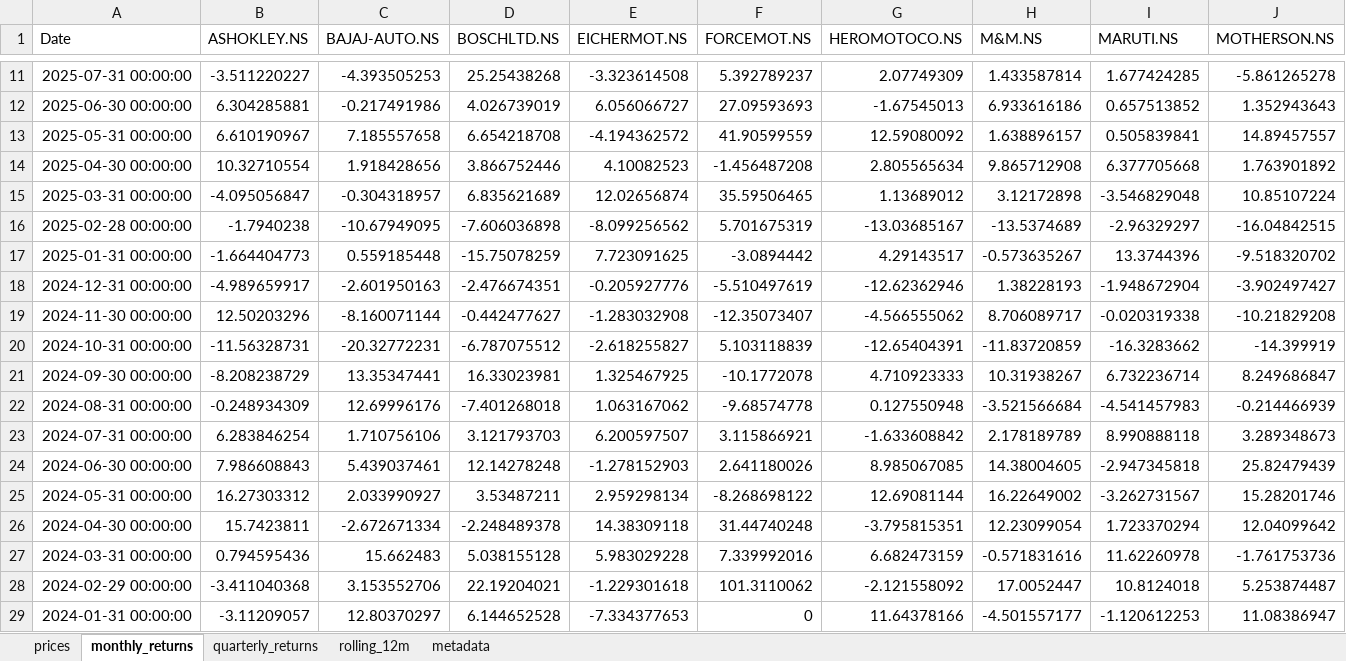
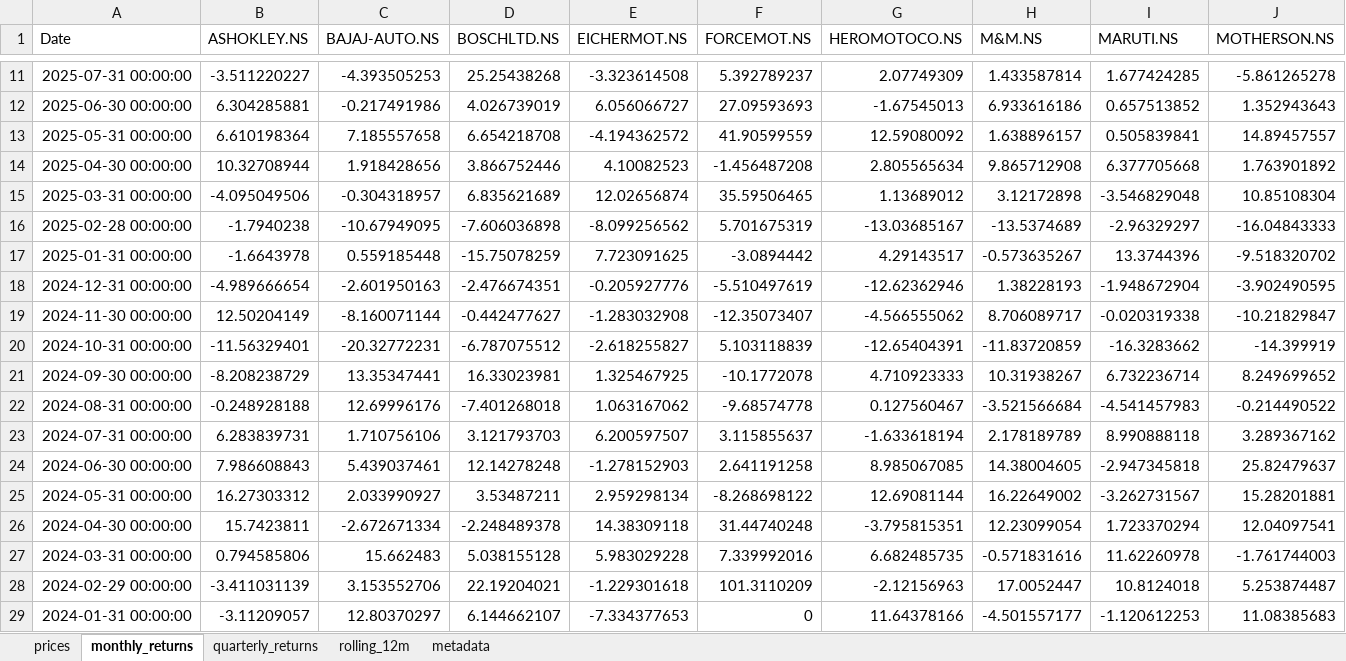
Before and after one commit to rahulshirke7951/stock-sector-dashboard, an Excel workbook: dashboards/Automobile.xlsx, sheet monthly_returns, drawn as a sheet; only a part is shown, gaps mark what is left out; values as stored, in another font and other column widths than the file's, no borders; conditional formats not drawn; the diff covers the shown part only; the diff names each change by its address in the sheet, - before the commit and + after, or states it on an @@ line.

```diff
--- a/dashboards/Automobile.xlsx (sheet monthly_returns)
+++ b/dashboards/Automobile.xlsx (sheet monthly_returns)
-B13 (ASHOKLEY.NS): 6.610190967
+B13 (ASHOKLEY.NS): 6.610198364
-B14 (ASHOKLEY.NS): 10.32710554
+B14 (ASHOKLEY.NS): 10.32708944
-B15 (ASHOKLEY.NS): -4.095056847
+B15 (ASHOKLEY.NS): -4.095049506
-J15 (MOTHERSON.NS): 10.85107224
+J15 (MOTHERSON.NS): 10.85108304
-J16 (MOTHERSON.NS): -16.04842515
+J16 (MOTHERSON.NS): -16.04843333
-B17 (ASHOKLEY.NS): -1.664404773
+B17 (ASHOKLEY.NS): -1.6643978
-B18 (ASHOKLEY.NS): -4.989659917
+B18 (ASHOKLEY.NS): -4.989666654
-J18 (MOTHERSON.NS): -3.902497427
+J18 (MOTHERSON.NS): -3.902490595
-B19 (ASHOKLEY.NS): 12.50203296
+B19 (ASHOKLEY.NS): 12.50204149
-J19 (MOTHERSON.NS): -10.21829208
+J19 (MOTHERSON.NS): -10.21829847
-B20 (ASHOKLEY.NS): -11.56328731
+B20 (ASHOKLEY.NS): -11.56329401
-J21 (MOTHERSON.NS): 8.249686847
+J21 (MOTHERSON.NS): 8.249699652
-B22 (ASHOKLEY.NS): -0.248934309
+B22 (ASHOKLEY.NS): -0.248928188
-G22 (HEROMOTOCO.NS): 0.127550948
+G22 (HEROMOTOCO.NS): 0.127560467
-J22 (MOTHERSON.NS): -0.214466939
+J22 (MOTHERSON.NS): -0.214490522
-B23 (ASHOKLEY.NS): 6.283846254
+B23 (ASHOKLEY.NS): 6.283839731
-F23 (FORCEMOT.NS): 3.115866921
+F23 (FORCEMOT.NS): 3.115855637
-G23 (HEROMOTOCO.NS): -1.633608842
+G23 (HEROMOTOCO.NS): -1.633618194
-J23 (MOTHERSON.NS): 3.289348673
+J23 (MOTHERSON.NS): 3.289367162
-F24 (FORCEMOT.NS): 2.641180026
+F24 (FORCEMOT.NS): 2.641191258
-J24 (MOTHERSON.NS): 25.82479439
+J24 (MOTHERSON.NS): 25.82479637
-J25 (MOTHERSON.NS): 15.28201746
+J25 (MOTHERSON.NS): 15.28201881
-J26 (MOTHERSON.NS): 12.04099642
+J26 (MOTHERSON.NS): 12.04097541
-B27 (ASHOKLEY.NS): 0.794595436
+B27 (ASHOKLEY.NS): 0.794585806
-G27 (HEROMOTOCO.NS): 6.682473159
+G27 (HEROMOTOCO.NS): 6.682485735
-J27 (MOTHERSON.NS): -1.761753736
+J27 (MOTHERSON.NS): -1.761744003
-B28 (ASHOKLEY.NS): -3.411040368
+B28 (ASHOKLEY.NS): -3.411031139
-F28 (FORCEMOT.NS): 101.3110062
+F28 (FORCEMOT.NS): 101.3110209
-G28 (HEROMOTOCO.NS): -2.121558092
+G28 (HEROMOTOCO.NS): -2.12156963
-D29 (BOSCHLTD.NS): 6.144652528
+D29 (BOSCHLTD.NS): 6.144662107
-J29 (MOTHERSON.NS): 11.08386947
+J29 (MOTHERSON.NS): 11.08385683
```
Also changed, not shown: 135 edited cells elsewhere in this sheet, sheet rolling_12m, sheet prices, sheet quarterly_returns, dashboards/Banking.xlsx, dashboards/Energy.xlsx, 7 other files.
